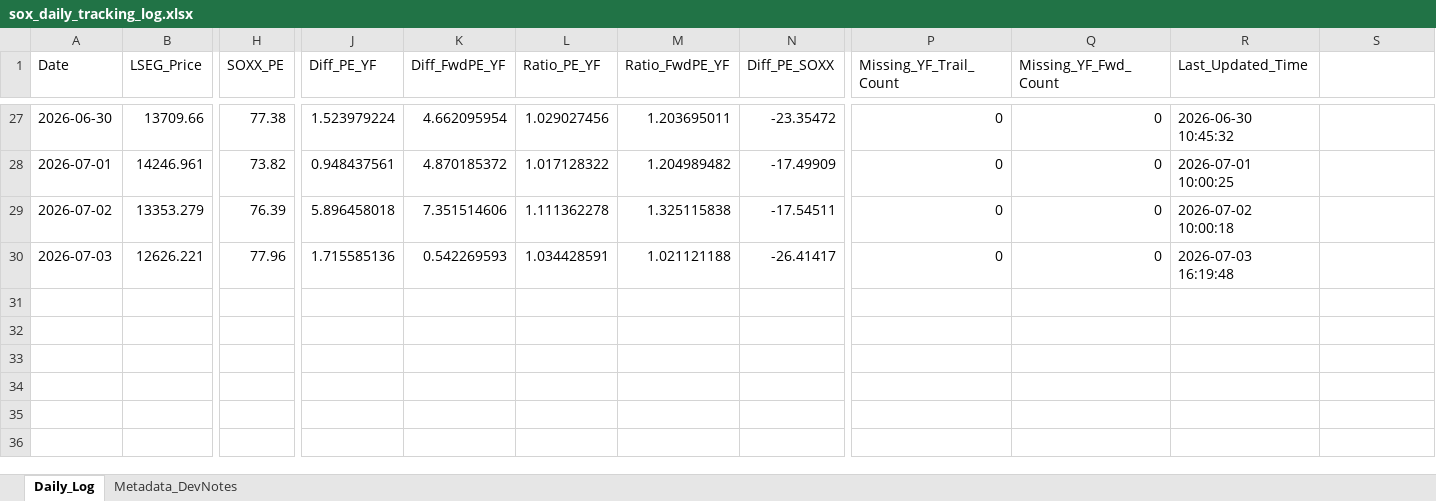
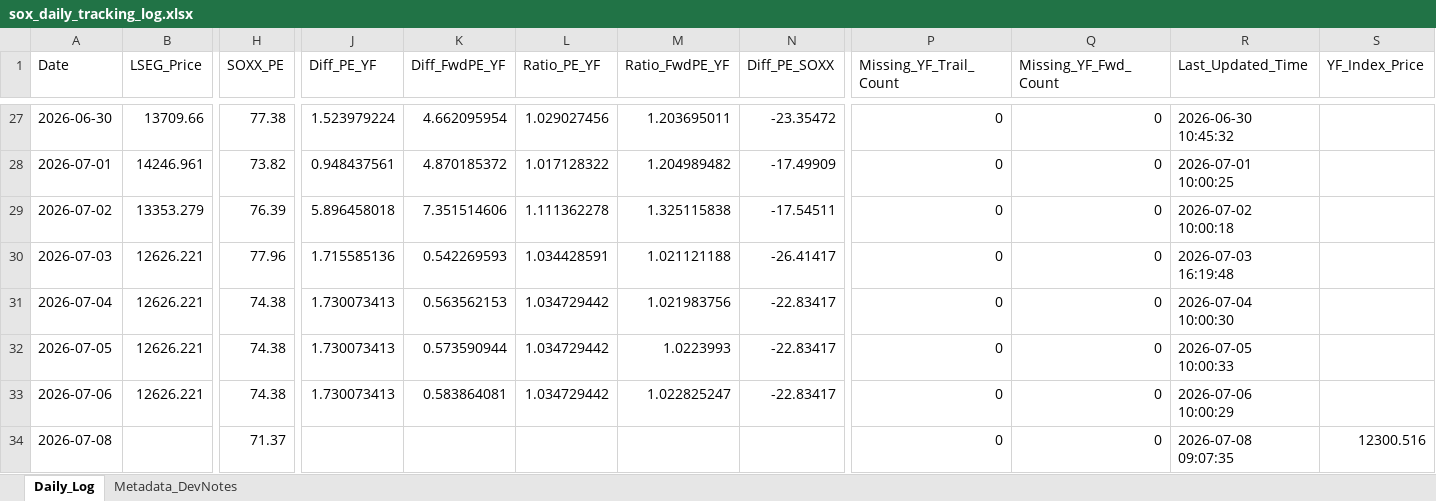
Before and after one commit to Wiimandy/sox-pe-river, an Excel workbook: sox_daily_tracking_log.xlsx, sheet Daily_Log, drawn as a sheet; only a part is shown, gaps mark what is left out; values as stored, in another font and other column widths than the file's, no borders; rows hold the shown columns only; the diff names each change by its address in the sheet, - before the commit and + after, or states it on an @@ line.

Commit message:
Update SOX yfinance proxy through latest tracking date

```diff
--- a/sox_daily_tracking_log.xlsx (sheet Daily_Log)
+++ b/sox_daily_tracking_log.xlsx (sheet Daily_Log)
-S1: (empty)
+S1: YF_Index_Price
+row 31: 2026-07-04 | 12626.221 | 74.38 | 1.730073413 | 0.563562153 | 1.034729442 | 1.021983756 | -22.83417 | 0 | 0 | 2026-07-04 10:00:30
+row 32: 2026-07-05 | 12626.221 | 74.38 | 1.730073413 | 0.573590944 | 1.034729442 | 1.0223993 | -22.83417 | 0 | 0 | 2026-07-05 10:00:33
+row 33: 2026-07-06 | 12626.221 | 74.38 | 1.730073413 | 0.583864081 | 1.034729442 | 1.022825247 | -22.83417 | 0 | 0 | 2026-07-06 10:00:29
+row 34: 2026-07-08 |  | 71.37 |  |  |  |  |  | 0 | 0 | 2026-07-08 09:07:35 | 12300.516
```
